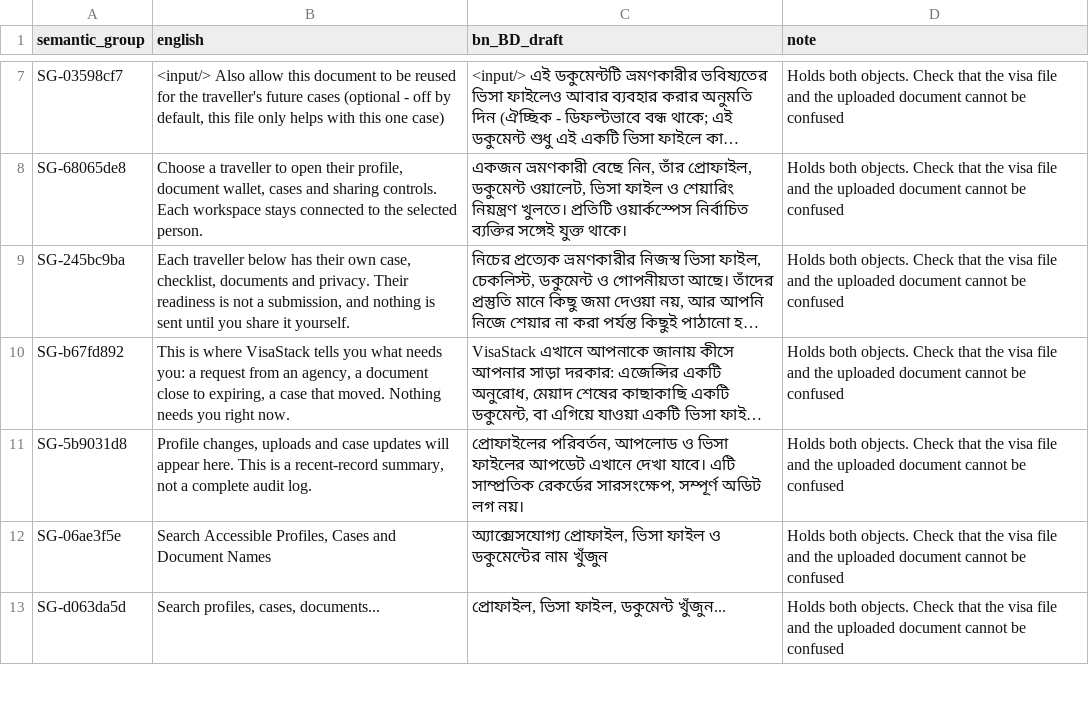
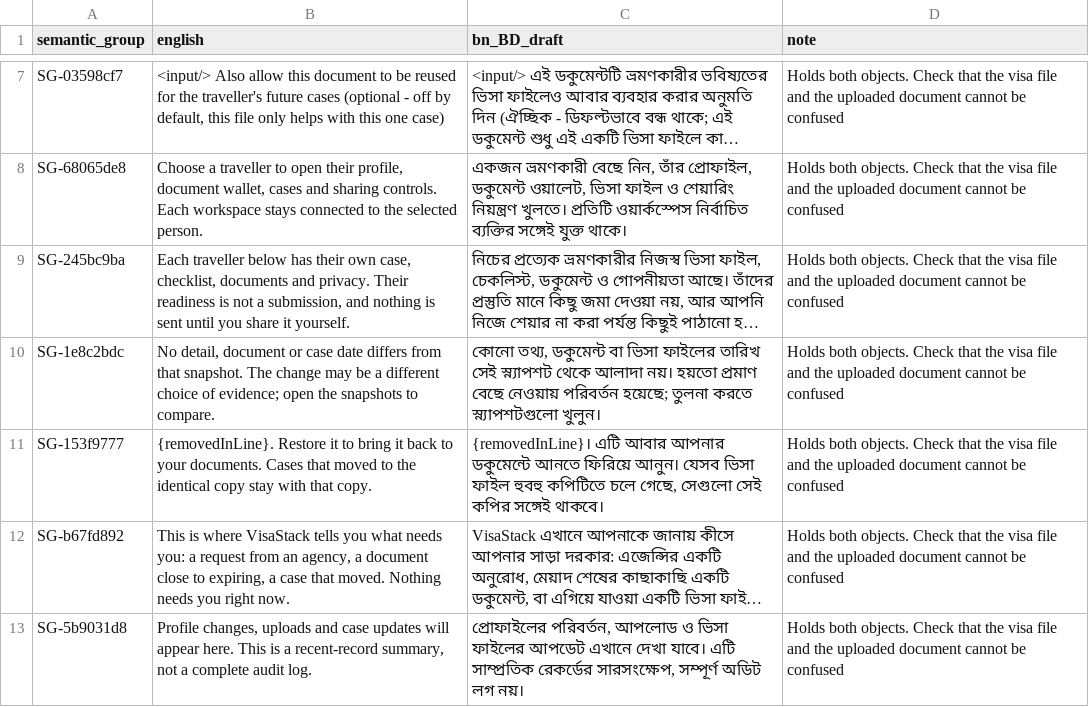
Before and after one commit to sadatnitex/visastack, a CSV file: docs/localization/data/CASE_FILE_COLLISION_REVIEW.csv, drawn as a sheet; only a part is shown, gaps mark what is left out; the shorter side is filled out with more unchanged rows; long unchanged cells end in …; the diff names each change by its address in the sheet, - before the commit and + after, or states it on an @@ line.

```diff
--- a/docs/localization/data/CASE_FILE_COLLISION_REVIEW.csv
+++ b/docs/localization/data/CASE_FILE_COLLISION_REVIEW.csv
+row 10: SG-1e8c2bdc | No detail, document or case date differs from that snapshot. The change may be a different choice of evidence; open the snapshots to compare. | কোনো তথ্য, ডকুমেন্ট বা ভিসা ফাইলের তারিখ সেই স্ন্যাপশট থেকে আলাদা নয়। হয়তো প্রমাণ বেছে নেওয়ায় পরিবর্তন হয়েছে; তুলনা করতে স্ন্যাপশটগুলো খুলুন। | Holds both objects. Check that the visa file and the uploaded document cannot be confused
+row 11: SG-153f9777 | {removedInLine}. Restore it to bring it back to your documents. Cases that moved to the identical copy stay with that copy. | {removedInLine}। এটি আবার আপনার ডকুমেন্টে আনতে ফিরিয়ে আনুন। যেসব ভিসা ফাইল হুবহু কপিটিতে চলে গেছে, সেগুলো সেই কপির সঙ্গেই থাকবে। | Holds both objects. Check that the visa file and the uploaded document cannot be confused
```
Also changed, not shown: docs/localization/data/NAV_TERM_REVIEW.csv, 3 other files.
